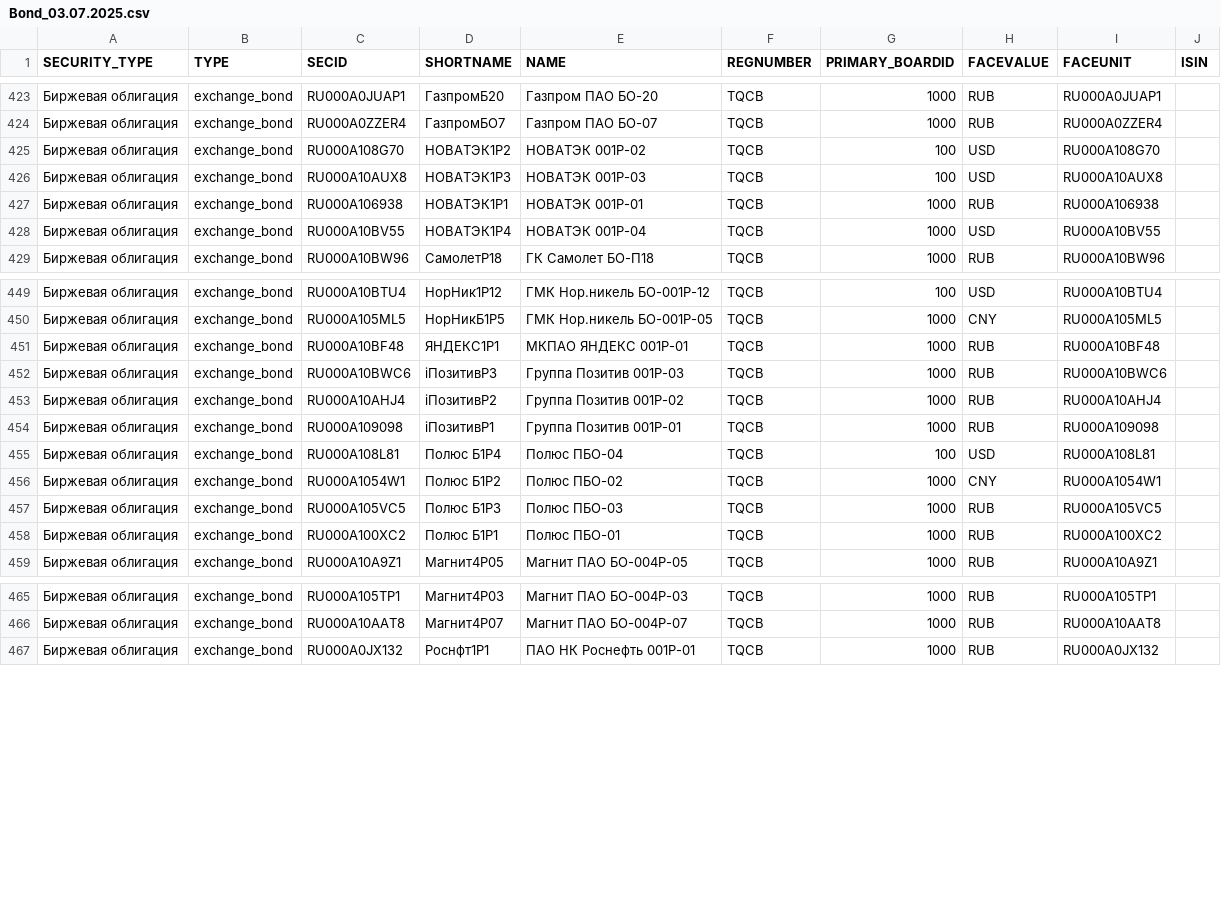
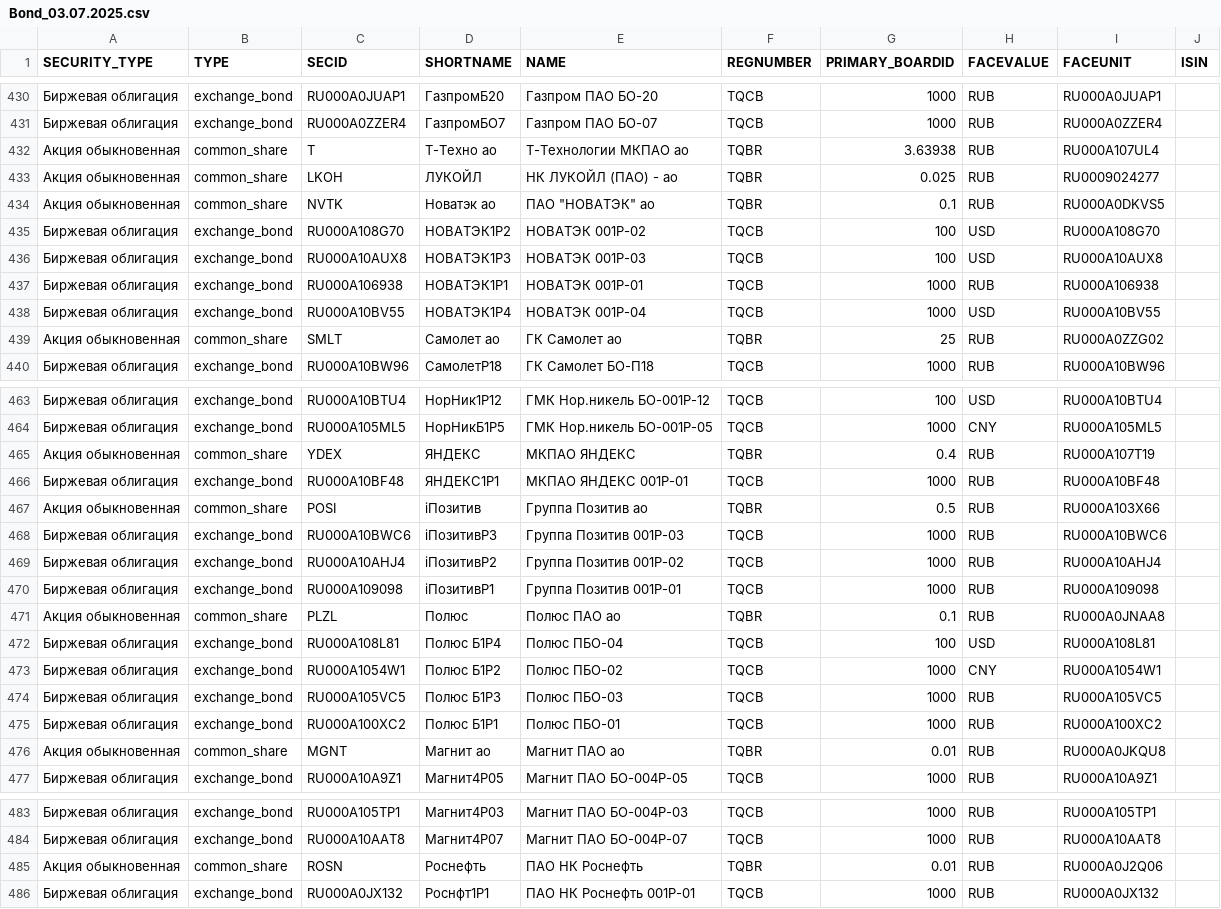
Before and after one commit to Alexeycreator/ExchangeParsing_DB, a CSV file: ExchangeParsing/ExchangeParsing/bin/Debug/MoscowExchange/Bonds/Bond_03.07.2025.csv, drawn as a sheet; only a part is shown, gaps mark what is left out; the diff covers the shown part only.

```diff
--- a/ExchangeParsing/ExchangeParsing/bin/Debug/MoscowExchange/Bonds/Bond_03.07.2025.csv
+++ b/ExchangeParsing/ExchangeParsing/bin/Debug/MoscowExchange/Bonds/Bond_03.07.2025.csv
@@ -424,2 +431,5 @@ SECURITY_TYPE;TYPE;SECID;SHORTNAME;NAME;REGNUMBER;PRIMARY_BOARDID;FACEVALUE;FACE
 Биржевая облигация;exchange_bond;RU000A0ZZER4;ГазпромБО7;Газпром ПАО БО-07;TQCB;1000;RUB;RU000A0ZZER4
+Акция обыкновенная;common_share;T;Т-Техно ао;Т-Технологии МКПАО ао;TQBR;3.63938;RUB;RU000A107UL4
+Акция обыкновенная;common_share;LKOH;ЛУКОЙЛ;НК ЛУКОЙЛ (ПАО) - ао;TQBR;0.025;RUB;RU0009024277
+Акция обыкновенная;common_share;NVTK;Новатэк ао;ПАО "НОВАТЭК" ао;TQBR;0.1;RUB;RU000A0DKVS5
 Биржевая облигация;exchange_bond;RU000A108G70;НОВАТЭК1Р2;НОВАТЭК 001P-02;TQCB;100;USD;RU000A108G70
@@ -428,2 +438,3 @@ SECURITY_TYPE;TYPE;SECID;SHORTNAME;NAME;REGNUMBER;PRIMARY_BOARDID;FACEVALUE;FACE
 Биржевая облигация;exchange_bond;RU000A10BV55;НОВАТЭК1Р4;НОВАТЭК 001Р-04;TQCB;1000;USD;RU000A10BV55
+Акция обыкновенная;common_share;SMLT;Самолет ао;ГК Самолет ао;TQBR;25;RUB;RU000A0ZZG02
 Биржевая облигация;exchange_bond;RU000A10BW96;СамолетP18;ГК Самолет БО-П18;TQCB;1000;RUB;RU000A10BW96
@@ -450,3 +464,5 @@ SECURITY_TYPE;TYPE;SECID;SHORTNAME;NAME;REGNUMBER;PRIMARY_BOARDID;FACEVALUE;FACE
 Биржевая облигация;exchange_bond;RU000A105ML5;НорНикБ1P5;ГМК Нор.никель БО-001Р-05;TQCB;1000;CNY;RU000A105ML5
+Акция обыкновенная;common_share;YDEX;ЯНДЕКС;МКПАО ЯНДЕКС;TQBR;0.4;RUB;RU000A107T19
 Биржевая облигация;exchange_bond;RU000A10BF48;ЯНДЕКС1Р1;МКПАО ЯНДЕКС 001Р-01;TQCB;1000;RUB;RU000A10BF48
+Акция обыкновенная;common_share;POSI;iПозитив;Группа Позитив ао;TQBR;0.5;RUB;RU000A103X66
 Биржевая облигация;exchange_bond;RU000A10BWC6;iПозитивР3;Группа Позитив 001Р-03;TQCB;1000;RUB;RU000A10BWC6
@@ -454,2 +470,3 @@ SECURITY_TYPE;TYPE;SECID;SHORTNAME;NAME;REGNUMBER;PRIMARY_BOARDID;FACEVALUE;FACE
 Биржевая облигация;exchange_bond;RU000A109098;iПозитивР1;Группа Позитив 001Р-01;TQCB;1000;RUB;RU000A109098
+Акция обыкновенная;common_share;PLZL;Полюс;Полюс ПАО ао;TQBR;0.1;RUB;RU000A0JNAA8
 Биржевая облигация;exchange_bond;RU000A108L81;Полюс Б1P4;Полюс ПБО-04;TQCB;100;USD;RU000A108L81
@@ -458,2 +475,3 @@ SECURITY_TYPE;TYPE;SECID;SHORTNAME;NAME;REGNUMBER;PRIMARY_BOARDID;FACEVALUE;FACE
 Биржевая облигация;exchange_bond;RU000A100XC2;Полюс Б1P1;Полюс ПБО-01;TQCB;1000;RUB;RU000A100XC2
+Акция обыкновенная;common_share;MGNT;Магнит ао;"Магнит" ПАО ао;TQBR;0.01;RUB;RU000A0JKQU8
 Биржевая облигация;exchange_bond;RU000A10A9Z1;Магнит4P05;Магнит ПАО БО-004Р-05;TQCB;1000;RUB;RU000A10A9Z1
@@ -466,2 +484,3 @@ SECURITY_TYPE;TYPE;SECID;SHORTNAME;NAME;REGNUMBER;PRIMARY_BOARDID;FACEVALUE;FACE
 Биржевая облигация;exchange_bond;RU000A10AAT8;Магнит4P07;Магнит ПАО БО-004Р-07;TQCB;1000;RUB;RU000A10AAT8
+Акция обыкновенная;common_share;ROSN;Роснефть;ПАО НК Роснефть;TQBR;0.01;RUB;RU000A0J2Q06
 Биржевая облигация;exchange_bond;RU000A0JX132;Роснфт1P1;ПАО НК Роснефть 001P-01;TQCB;1000;RUB;RU000A0JX132
```
Also changed, not shown: 12 added rows elsewhere in this file, ExchangeParsing/ExchangeParsing/bin/Debug/CentralBank/Rate_03.07.2025.csv, ExchangeParsing/ExchangeParsing/bin/Debug/MoscowExchange/Stocks/Stock_03.07.2025.csv, 9 other files.
